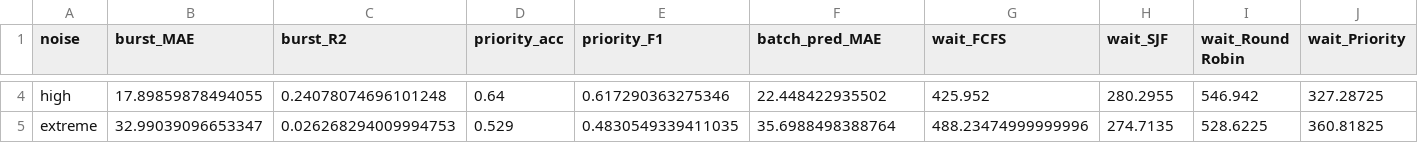
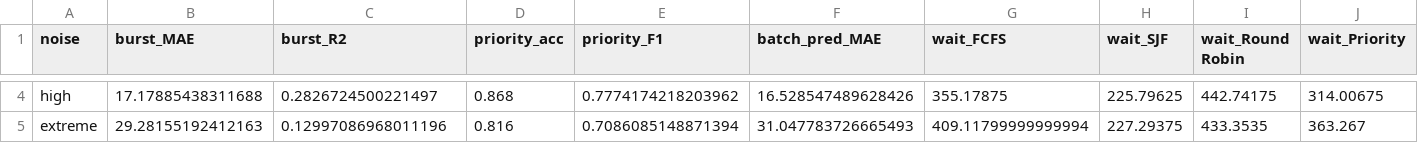
Before and after one commit to LordFlyaway/OS_project, a CSV file: experiments/results/e13_noise_sweep.csv, drawn as a sheet; only a part is shown, gaps mark what is left out; the diff covers the shown part only; the diff names each change by its address in the sheet, - before the commit and + after, or states it on an @@ line.

```diff
--- a/experiments/results/e13_noise_sweep.csv
+++ b/experiments/results/e13_noise_sweep.csv
-B4 (burst_MAE): 17.89859878494055
+B4 (burst_MAE): 17.17885438311688
-C4 (burst_R2): 0.24078074696101248
+C4 (burst_R2): 0.2826724500221497
-D4 (priority_acc): 0.64
+D4 (priority_acc): 0.868
-E4 (priority_F1): 0.617290363275346
+E4 (priority_F1): 0.7774174218203962
-F4 (batch_pred_MAE): 22.448422935502
+F4 (batch_pred_MAE): 16.528547489628426
-G4 (wait_FCFS): 425.952
+G4 (wait_FCFS): 355.17875
-H4 (wait_SJF): 280.2955
+H4 (wait_SJF): 225.79625
-I4 (wait_Round Robin): 546.942
+I4 (wait_Round Robin): 442.74175
-J4 (wait_Priority): 327.28725
+J4 (wait_Priority): 314.00675
-B5 (burst_MAE): 32.99039096653347
+B5 (burst_MAE): 29.28155192412163
-C5 (burst_R2): 0.026268294009994753
+C5 (burst_R2): 0.12997086968011196
-D5 (priority_acc): 0.529
+D5 (priority_acc): 0.816
-E5 (priority_F1): 0.4830549339411035
+E5 (priority_F1): 0.7086085148871394
-F5 (batch_pred_MAE): 35.6988498388764
+F5 (batch_pred_MAE): 31.047783726665493
-G5 (wait_FCFS): 488.23474999999996
+G5 (wait_FCFS): 409.11799999999994
-H5 (wait_SJF): 274.7135
+H5 (wait_SJF): 227.29375
-I5 (wait_Round Robin): 528.6225
+I5 (wait_Round Robin): 433.3535
-J5 (wait_Priority): 360.81825
+J5 (wait_Priority): 363.267
```
Also changed, not shown: 52 edited cells elsewhere in this file, experiments/results/e10_scalability.csv, experiments/results/e2_extra.csv, 35 other files.
